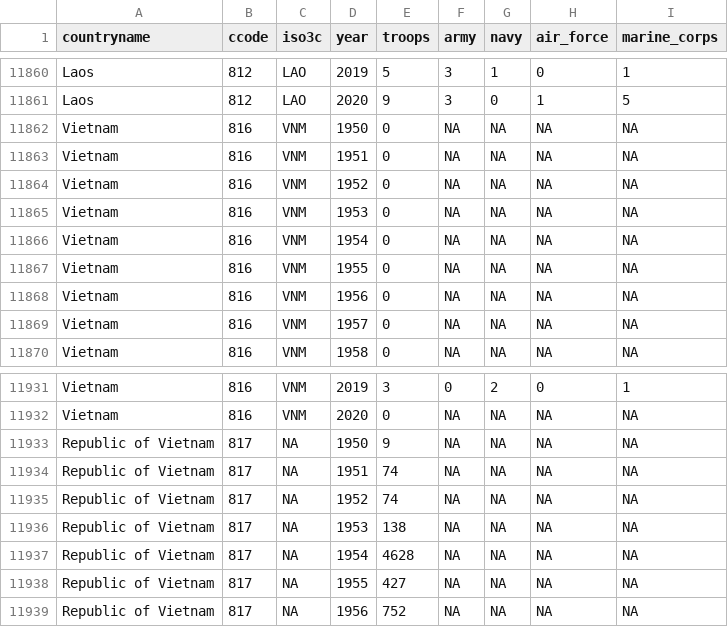
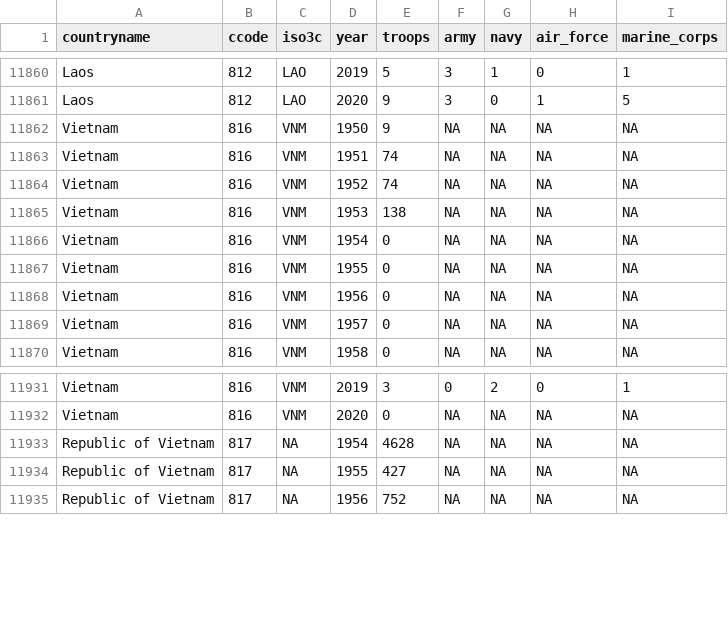
Before and after one commit to meflynn/troopdata, a CSV file: data-raw/troopdata.csv, drawn as a sheet; only a part is shown, gaps mark what is left out.

Commit message:
Update Vietnam data

```diff
--- a/data-raw/troopdata.csv
+++ b/data-raw/troopdata.csv
@@ -11861,6 +11861,6 @@ Laos,812,LAO,2019,5,3,1,0,1
 Laos,812,LAO,2020,9,3,0,1,5
-Vietnam,816,VNM,1950,0,NA,NA,NA,NA
-Vietnam,816,VNM,1951,0,NA,NA,NA,NA
-Vietnam,816,VNM,1952,0,NA,NA,NA,NA
-Vietnam,816,VNM,1953,0,NA,NA,NA,NA
+Vietnam,816,VNM,1950,9,NA,NA,NA,NA
+Vietnam,816,VNM,1951,74,NA,NA,NA,NA
+Vietnam,816,VNM,1952,74,NA,NA,NA,NA
+Vietnam,816,VNM,1953,138,NA,NA,NA,NA
 Vietnam,816,VNM,1954,0,NA,NA,NA,NA
@@ -11932,6 +11932,2 @@ Vietnam,816,VNM,2019,3,0,2,0,1
 Vietnam,816,VNM,2020,0,NA,NA,NA,NA
-Republic of Vietnam,817,NA,1950,9,NA,NA,NA,NA
-Republic of Vietnam,817,NA,1951,74,NA,NA,NA,NA
-Republic of Vietnam,817,NA,1952,74,NA,NA,NA,NA
-Republic of Vietnam,817,NA,1953,138,NA,NA,NA,NA
 Republic of Vietnam,817,NA,1954,4628,NA,NA,NA,NA
```
Also changed, not shown: 2 other files.
